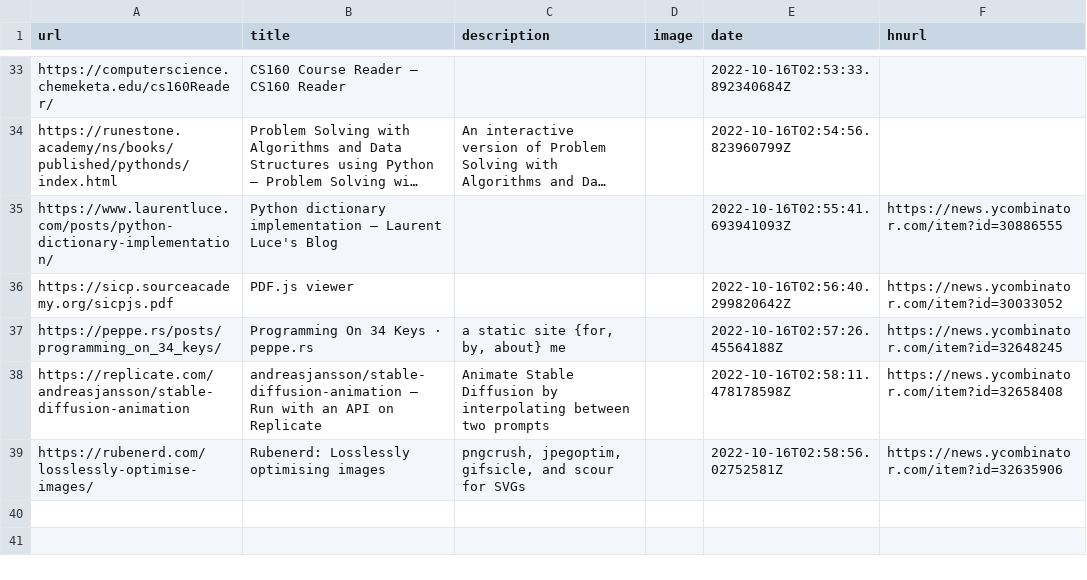
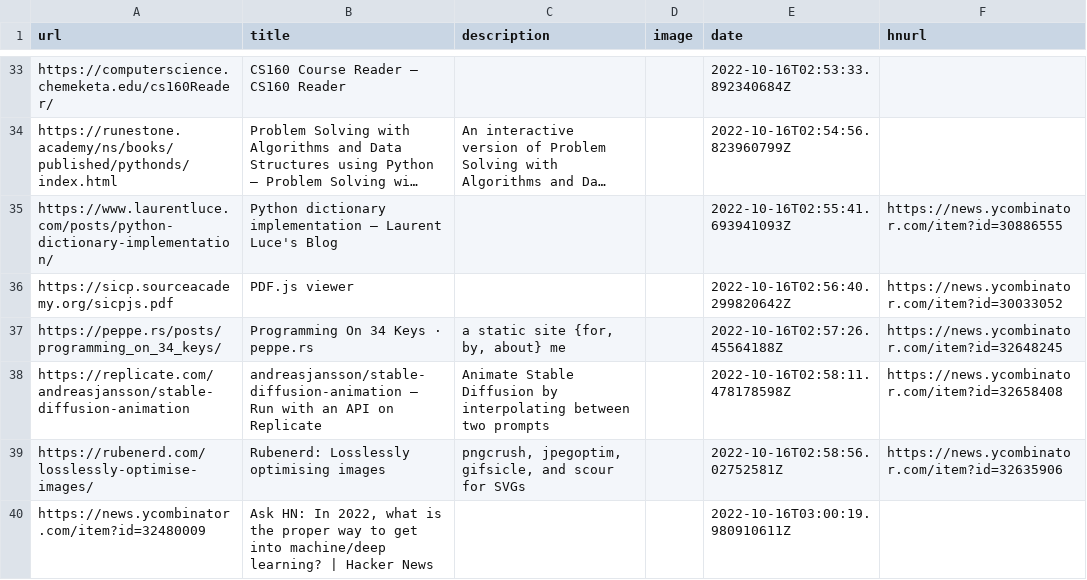
Before and after one commit to AdditionalMetal/readingList, a CSV file: readingList.csv, drawn as a sheet; only a part is shown, gaps mark what is left out; long unchanged cells end in …; the diff names each change by its address in the sheet, - before the commit and + after, or states it on an @@ line.

Commit message:
Automated reading list update on Sun Oct 16 03:00:20 UTC 2022

```diff
--- a/readingList.csv
+++ b/readingList.csv
+row 40: https://news.ycombinator.com/item?id=32480009 | Ask HN: In 2022, what is the proper way to get into machine/deep learning? | Hacker News |  |  | 2022-10-16T03:00:19.980910611Z
```
